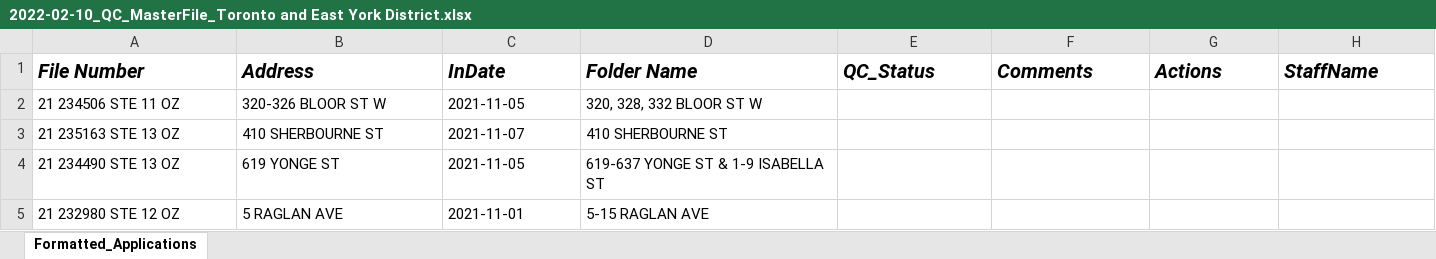
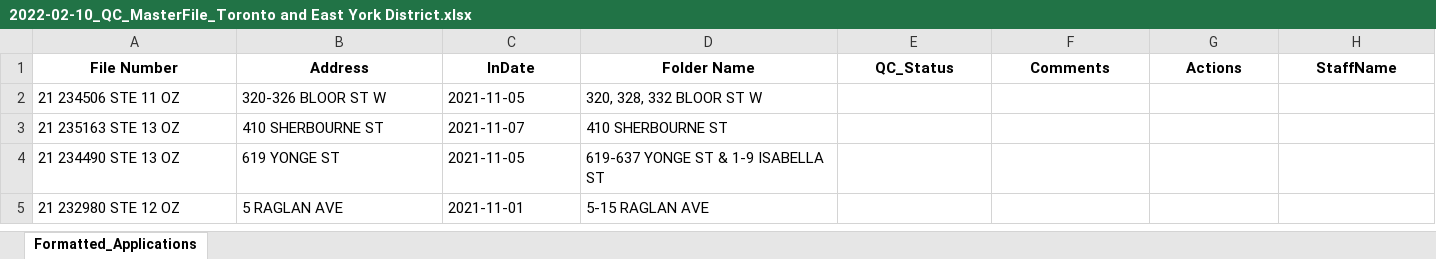
Before and after one commit to renacin/Misc, an Excel workbook: SideProjects/CityOfToronto_Tools/GraphicsReportAutomation_QCQA/Data/MasterOutputs/2022-02-10_QC_MasterFile_Toronto and East York District.xlsx, sheet Formatted_Applications, drawn as a sheet; only a part is shown; values as stored, in another font and other column widths than the file's, no borders; conditional formats not drawn; the diff names each change by its address in the sheet, - before the commit and + after, or states it on an @@ line.

```diff
--- a/SideProjects/CityOfToronto_Tools/GraphicsReportAutomation_QCQA/Data/MasterOutputs/2022-02-10_QC_MasterFile_Toronto and East York District.xlsx (sheet Formatted_Applications)
+++ b/SideProjects/CityOfToronto_Tools/GraphicsReportAutomation_QCQA/Data/MasterOutputs/2022-02-10_QC_MasterFile_Toronto and East York District.xlsx (sheet Formatted_Applications)
@@ A1:H1 italic: on → off, text size: smaller, alignment: left → center @@
```
Also changed, not shown: SideProjects/CityOfToronto_Tools/GraphicsReportAutomation_QCQA/Data/MasterOutputs/2022-02-10_QC_MasterFile_Etobicoke York District.xlsx, SideProjects/CityOfToronto_Tools/GraphicsReportAutomation_QCQA/Data/MasterOutputs/2022-02-10_QC_MasterFile_North York District.xlsx, 6 other files.
